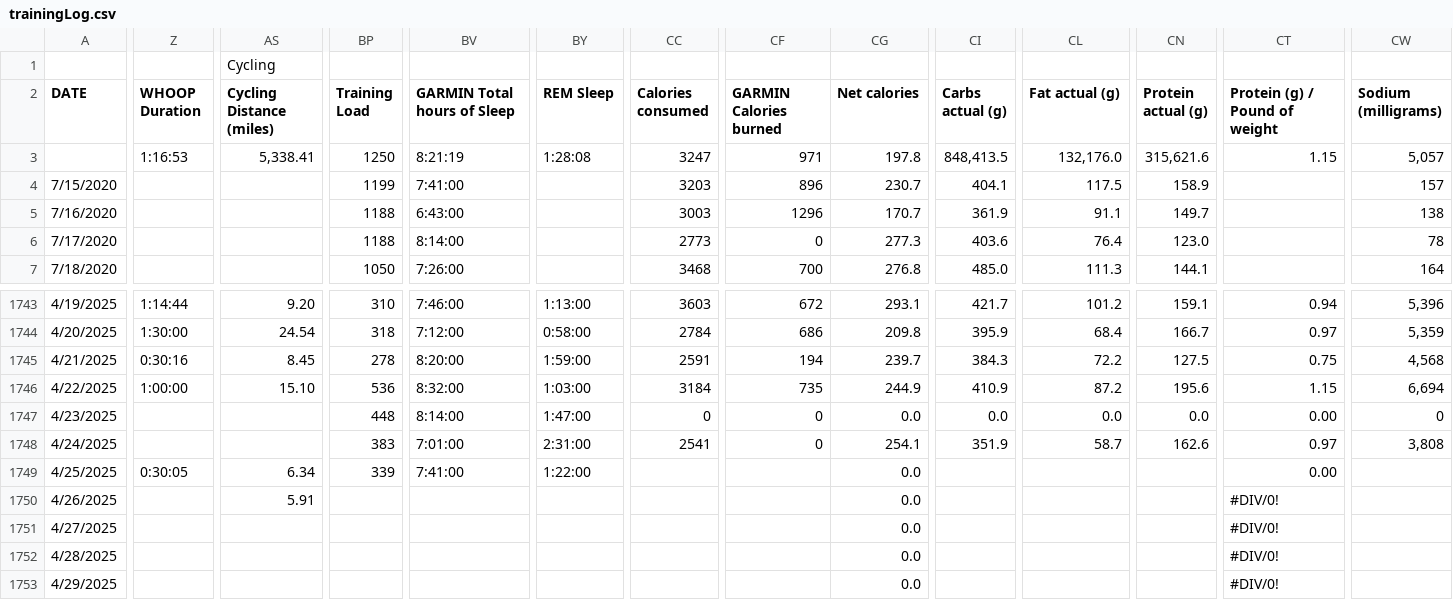
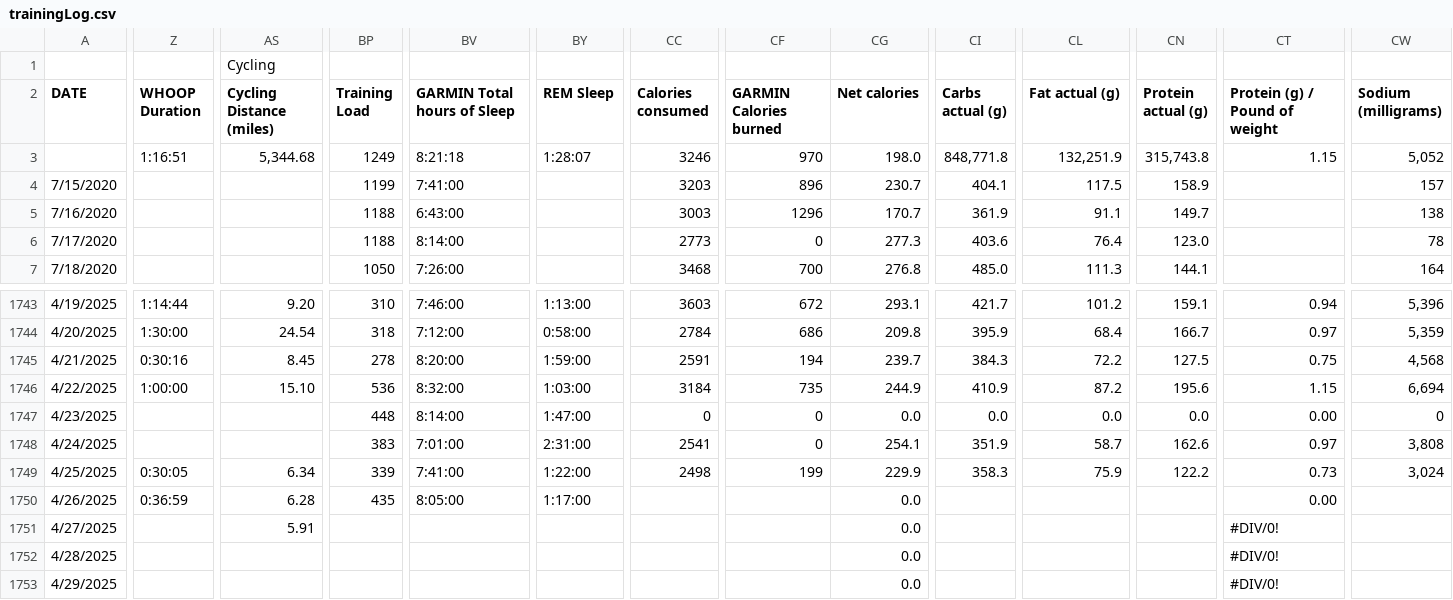
Before and after one commit to ptsouth97/traininglogWebserver, a CSV file: trainingLog.csv, drawn as a sheet; only a part is shown, gaps mark what is left out; the diff covers the shown part only; the diff names each change by its address in the sheet, - before the commit and + after, or states it on an @@ line.

```diff
--- a/trainingLog.csv
+++ b/trainingLog.csv
-Z3 (WHOOP Duration): 1:16:53
+Z3 (WHOOP Duration): 1:16:51
-AS3 (Cycling Distance (miles)): 5,338.41
+AS3 (Cycling Distance (miles)): 5,344.68
-BP3 (Training Load): 1250
+BP3 (Training Load): 1249
-BV3 (GARMIN Total hours of Sleep): 8:21:19
+BV3 (GARMIN Total hours of Sleep): 8:21:18
-BY3 (REM Sleep): 1:28:08
+BY3 (REM Sleep): 1:28:07
-CC3 (Calories consumed): 3247
+CC3 (Calories consumed): 3246
-CF3 (GARMIN Calories burned): 971
+CF3 (GARMIN Calories burned): 970
-CG3 (Net calories): 197.8
+CG3 (Net calories): 198.0
-CI3 (Carbs actual (g)): 848,413.5
+CI3 (Carbs actual (g)): 848,771.8
-CL3 (Fat actual (g)): 132,176.0
+CL3 (Fat actual (g)): 132,251.9
-CN3 (Protein actual (g)): 315,621.6
+CN3 (Protein actual (g)): 315,743.8
-CW3 (Sodium (milligrams)): 5,057
+CW3 (Sodium (milligrams)): 5,052
-CC1749 (Calories consumed): (empty)
+CC1749 (Calories consumed): 2498
-CF1749 (GARMIN Calories burned): (empty)
+CF1749 (GARMIN Calories burned): 199
-CG1749 (Net calories): 0.0
+CG1749 (Net calories): 229.9
-CI1749 (Carbs actual (g)): (empty)
+CI1749 (Carbs actual (g)): 358.3
-CL1749 (Fat actual (g)): (empty)
+CL1749 (Fat actual (g)): 75.9
-CN1749 (Protein actual (g)): (empty)
+CN1749 (Protein actual (g)): 122.2
-CT1749 (Protein (g) / Pound of weight): 0.00
+CT1749 (Protein (g) / Pound of weight): 0.73
-CW1749 (Sodium (milligrams)): (empty)
+CW1749 (Sodium (milligrams)): 3,024
-Z1750 (WHOOP Duration): (empty)
+Z1750 (WHOOP Duration): 0:36:59
-AS1750 (Cycling Distance (miles)): 5.91
+AS1750 (Cycling Distance (miles)): 6.28
-BP1750 (Training Load): (empty)
+BP1750 (Training Load): 435
-BV1750 (GARMIN Total hours of Sleep): (empty)
+BV1750 (GARMIN Total hours of Sleep): 8:05:00
-BY1750 (REM Sleep): (empty)
+BY1750 (REM Sleep): 1:17:00
-CT1750 (Protein (g) / Pound of weight): #DIV/0!
+CT1750 (Protein (g) / Pound of weight): 0.00
-AS1751 (Cycling Distance (miles)): (empty)
+AS1751 (Cycling Distance (miles)): 5.91
```
Also changed, not shown: 51 edited cells elsewhere in this file, 6 other files.
